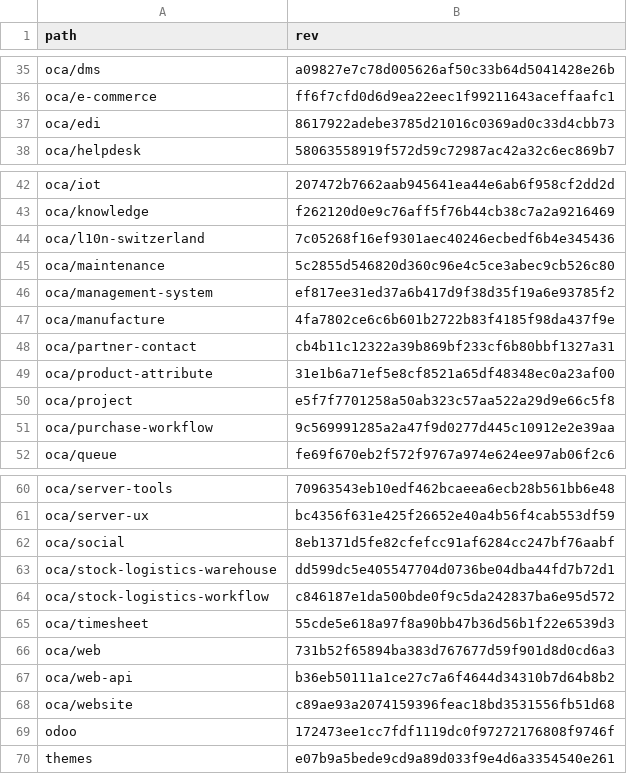
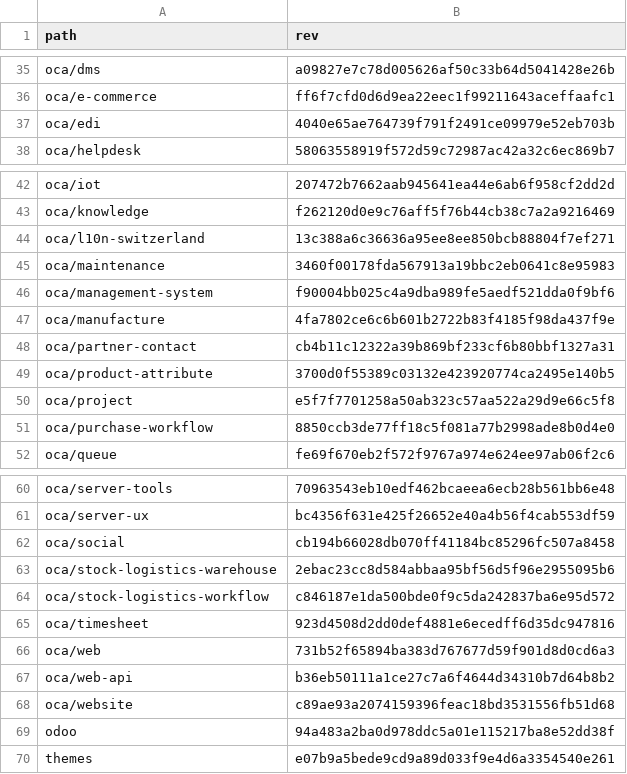
Before and after one commit to Mint-System/Odoo-Build, a CSV file: versions/16.0/.gitmodules.csv, drawn as a sheet; only a part is shown, gaps mark what is left out; the diff covers the shown part only.

```diff
--- a/versions/16.0/.gitmodules.csv
+++ b/versions/16.0/.gitmodules.csv
@@ -36,3 +36,3 @@ oca/dms,a09827e7c78d005626af50c33b64d5041428e26b
 oca/e-commerce,ff6f7cfd0d6d9ea22eec1f99211643aceffaafc1
-oca/edi,8617922adebe3785d21016c0369ad0c33d4cbb73
+oca/edi,4040e65ae764739f791f2491ce09979e52eb703b
 oca/helpdesk,58063558919f572d59c72987ac42a32c6ec869b7
@@ -43,10 +43,10 @@ oca/iot,207472b7662aab945641ea44e6ab6f958cf2dd2d
 oca/knowledge,f262120d0e9c76aff5f76b44cb38c7a2a9216469
-oca/l10n-switzerland,7c05268f16ef9301aec40246ecbedf6b4e345436
-oca/maintenance,5c2855d546820d360c96e4c5ce3abec9cb526c80
-oca/management-system,ef817ee31ed37a6b417d9f38d35f19a6e93785f2
+oca/l10n-switzerland,13c388a6c36636a95ee8ee850bcb88804f7ef271
+oca/maintenance,3460f00178fda567913a19bbc2eb0641c8e95983
+oca/management-system,f90004bb025c4a9dba989fe5aedf521dda0f9bf6
 oca/manufacture,4fa7802ce6c6b601b2722b83f4185f98da437f9e
 oca/partner-contact,cb4b11c12322a39b869bf233cf6b80bbf1327a31
-oca/product-attribute,31e1b6a71ef5e8cf8521a65df48348ec0a23af00
+oca/product-attribute,3700d0f55389c03132e423920774ca2495e140b5
 oca/project,e5f7f7701258a50ab323c57aa522a29d9e66c5f8
-oca/purchase-workflow,9c569991285a2a47f9d0277d445c10912e2e39aa
+oca/purchase-workflow,8850ccb3de77ff18c5f081a77b2998ade8b0d4e0
 oca/queue,fe69f670eb2f572f9767a974e624ee97ab06f2c6
@@ -61,6 +61,6 @@ oca/server-tools,70963543eb10edf462bcaeea6ecb28b561bb6e48
 oca/server-ux,bc4356f631e425f26652e40a4b56f4cab553df59
-oca/social,8eb1371d5fe82cfefcc91af6284cc247bf76aabf
-oca/stock-logistics-warehouse,dd599dc5e405547704d0736be04dba44fd7b72d1
+oca/social,cb194b66028db070ff41184bc85296fc507a8458
+oca/stock-logistics-warehouse,2ebac23cc8d584abbaa95bf56d5f96e2955095b6
 oca/stock-logistics-workflow,c846187e1da500bde0f9c5da242837ba6e95d572
-oca/timesheet,55cde5e618a97f8a90bb47b36d56b1f22e6539d3
+oca/timesheet,923d4508d2dd0def4881e6ecedff6d35dc947816
 oca/web,731b52f65894ba383d767677d59f901d8d0cd6a3
@@ -68,3 +68,3 @@ oca/web-api,b36eb50111a1ce27c7a6f4644d34310b7d64b8b2
 oca/website,c89ae93a2074159396feac18bd3531556fb51d68
-odoo,172473ee1cc7fdf1119dc0f97272176808f9746f
+odoo,94a483a2ba0d978ddc5a01e115217ba8e52dd38f
 themes,e07b9a5bede9cd9a89d033f9e4d6a3354540e261
```
Also changed, not shown: 20 edited cells elsewhere in this file, 5 other files.
